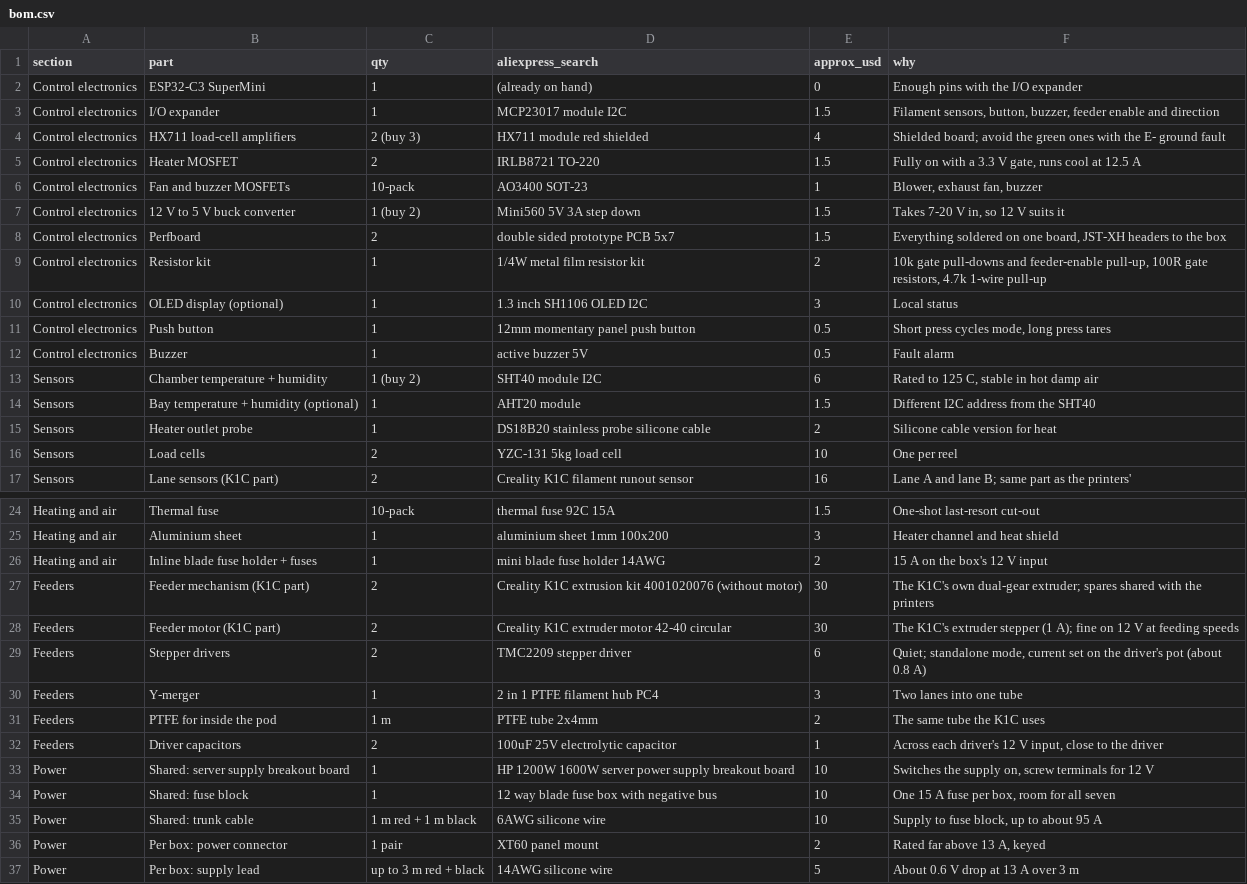
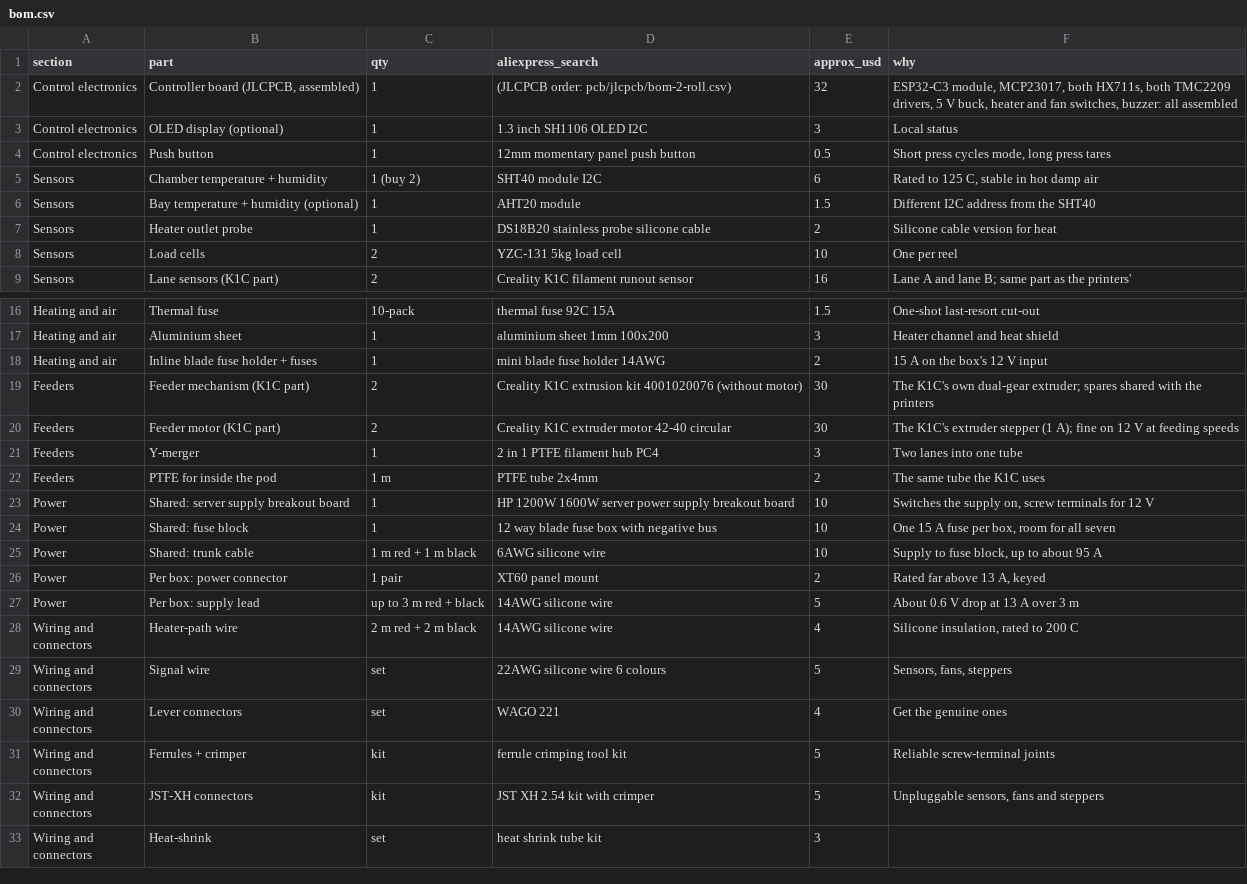
Before and after one commit to oshanrube/filament-dryer, a CSV file: 2-roll-feeder/bom.csv, drawn as a sheet; only a part is shown, gaps mark what is left out; the shorter side is filled out with more unchanged rows; removed rows and columns are numbered as before the commit, all else as after; the diff names each change by its address in the sheet, - before the commit and + after, or states it on an @@ line.

```diff
--- a/2-roll-feeder/bom.csv
+++ b/2-roll-feeder/bom.csv
-row 2: Control electronics | ESP32-C3 SuperMini | 1 | (already on hand) | 0 | Enough pins with the I/O expander
-row 3: Control electronics | I/O expander | 1 | MCP23017 module I2C | 1.5 | Filament sensors, button, buzzer, feeder enable and direction
-row 4: Control electronics | HX711 load-cell amplifiers | 2 (buy 3) | HX711 module red shielded | 4 | Shielded board; avoid the green ones with the E- ground fault
-row 5: Control electronics | Heater MOSFET | 2 | IRLB8721 TO-220 | 1.5 | Fully on with a 3.3 V gate, runs cool at 12.5 A
-row 6: Control electronics | Fan and buzzer MOSFETs | 10-pack | AO3400 SOT-23 | 1 | Blower, exhaust fan, buzzer
-row 7: Control electronics | 12 V to 5 V buck converter | 1 (buy 2) | Mini560 5V 3A step down | 1.5 | Takes 7-20 V in, so 12 V suits it
-row 8: Control electronics | Perfboard | 2 | double sided prototype PCB 5x7 | 1.5 | Everything soldered on one board, JST-XH headers to the box
-row 9: Control electronics | Resistor kit | 1 | 1/4W metal film resistor kit | 2 | 10k gate pull-downs and feeder-enable pull-up, 100R gate resistors, 4.7k 1-wire pull-up
+row 2: Control electronics | Controller board (JLCPCB, assembled) | 1 | (JLCPCB order: pcb/jlcpcb/bom-2-roll.csv) | 32 | ESP32-C3 module, MCP23017, both HX711s, both TMC2209 drivers, 5 V buck, heater and fan switches, buzzer: all assembled
-row 12: Control electronics | Buzzer | 1 | active buzzer 5V | 0.5 | Fault alarm
-row 29: Feeders | Stepper drivers | 2 | TMC2209 stepper driver | 6 | Quiet; standalone mode, current set on the driver's pot (about 0.8 A)
-row 32: Feeders | Driver capacitors | 2 | 100uF 25V electrolytic capacitor | 1 | Across each driver's 12 V input, close to the driver
```
Also changed, not shown: docs/2-roll-feeder/bom.csv, docs/pcb/bom-1-roll.csv, 53 other files.
